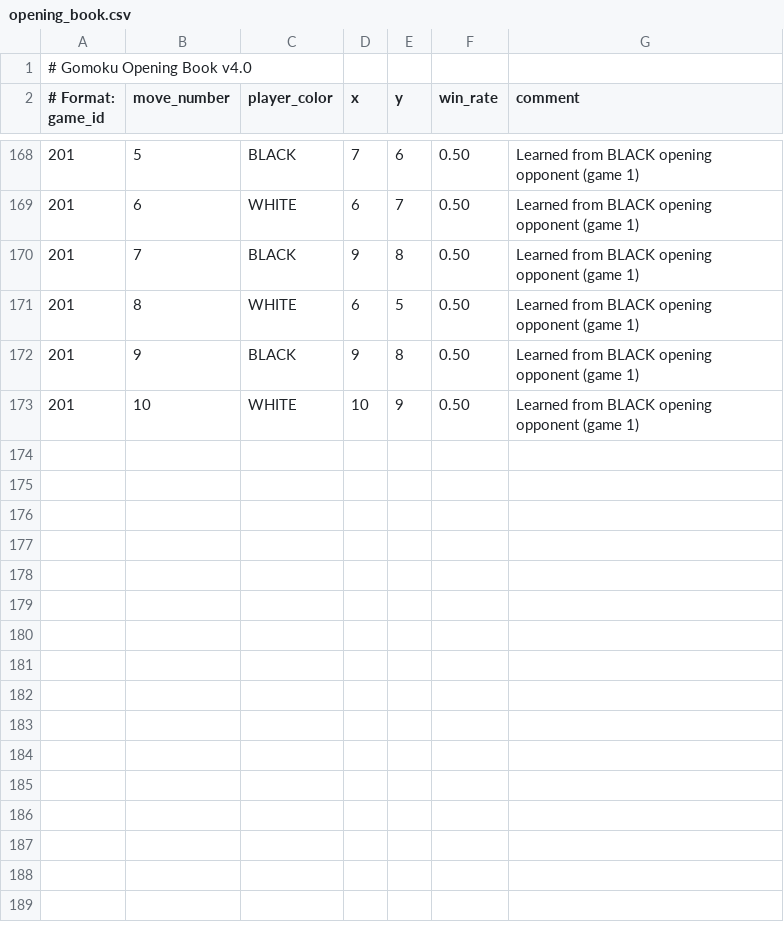
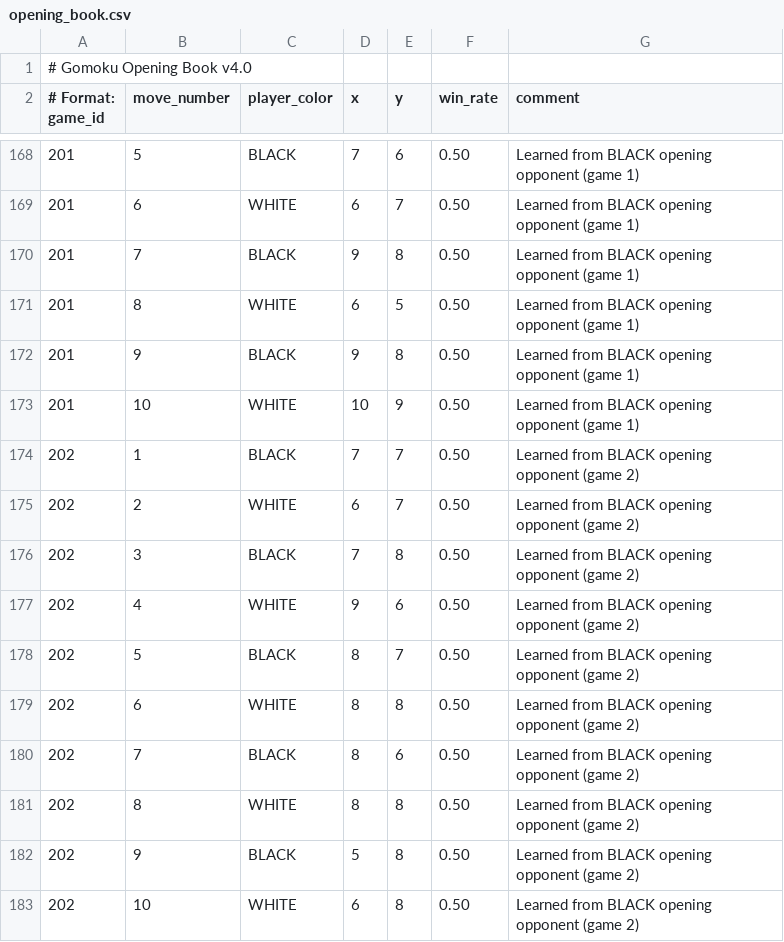
Before and after one commit to dice-2004/G-2025_group1, a CSV file: opening_book.csv, drawn as a sheet; only a part is shown, gaps mark what is left out; the diff names each change by its address in the sheet, - before the commit and + after, or states it on an @@ line.

```diff
--- a/opening_book.csv
+++ b/opening_book.csv
+row 174: 202 | 1 | BLACK | 7 | 7 | 0.50 | Learned from BLACK opening opponent (game 2)
+row 175: 202 | 2 | WHITE | 6 | 7 | 0.50 | Learned from BLACK opening opponent (game 2)
+row 176: 202 | 3 | BLACK | 7 | 8 | 0.50 | Learned from BLACK opening opponent (game 2)
+row 177: 202 | 4 | WHITE | 9 | 6 | 0.50 | Learned from BLACK opening opponent (game 2)
+row 178: 202 | 5 | BLACK | 8 | 7 | 0.50 | Learned from BLACK opening opponent (game 2)
+row 179: 202 | 6 | WHITE | 8 | 8 | 0.50 | Learned from BLACK opening opponent (game 2)
+row 180: 202 | 7 | BLACK | 8 | 6 | 0.50 | Learned from BLACK opening opponent (game 2)
+row 181: 202 | 8 | WHITE | 8 | 8 | 0.50 | Learned from BLACK opening opponent (game 2)
+row 182: 202 | 9 | BLACK | 5 | 8 | 0.50 | Learned from BLACK opening opponent (game 2)
+row 183: 202 | 10 | WHITE | 6 | 8 | 0.50 | Learned from BLACK opening opponent (game 2)
```
Also changed, not shown: 3 other files.
